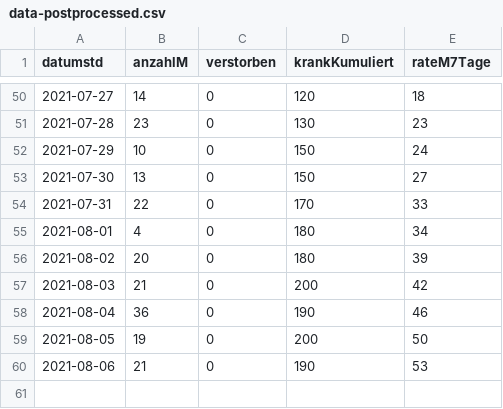
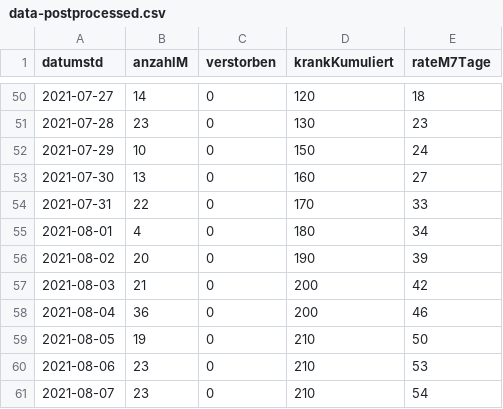
Before and after one commit to solygen/flat-covid19-oberberg, a CSV file: data-postprocessed.csv, drawn as a sheet; only a part is shown, gaps mark what is left out.

Commit message:
Flat: latest data (2021-08-08T06:03:25.050Z) {   "date": "2021-08-08T06:03:25.050Z",   "files": [     {       "name": "data-history.csv",       "deltaBytes": 1108,       "source": "https://www.lzg.nrw.de/covid19/daten/covid19_5374.csv"     },     {       "name": "data-postprocessed.csv",       "deltaBytes": 24,       "source": "https://www.lzg.nrw.de/covid19/daten/covid19_5374.csv"     },     {       "name": "data.csv",       "deltaBytes": 11,       "source": "https://www.lzg.nrw.de/covid19/daten/covid19_5374.csv"     }   ] }

```diff
--- a/data-postprocessed.csv
+++ b/data-postprocessed.csv
@@ -52,9 +52,10 @@ datumstd,anzahlM,verstorben,krankKumuliert,rateM7Tage
 2021-07-29,10,0,150,24
-2021-07-30,13,0,150,27
+2021-07-30,13,0,160,27
 2021-07-31,22,0,170,33
 2021-08-01,4,0,180,34
-2021-08-02,20,0,180,39
+2021-08-02,20,0,190,39
 2021-08-03,21,0,200,42
-2021-08-04,36,0,190,46
-2021-08-05,19,0,200,50
-2021-08-06,21,0,190,53
+2021-08-04,36,0,200,46
+2021-08-05,19,0,210,50
+2021-08-06,23,0,210,53
+2021-08-07,23,0,210,54
```
Also changed, not shown: data-history.csv, data.csv.
